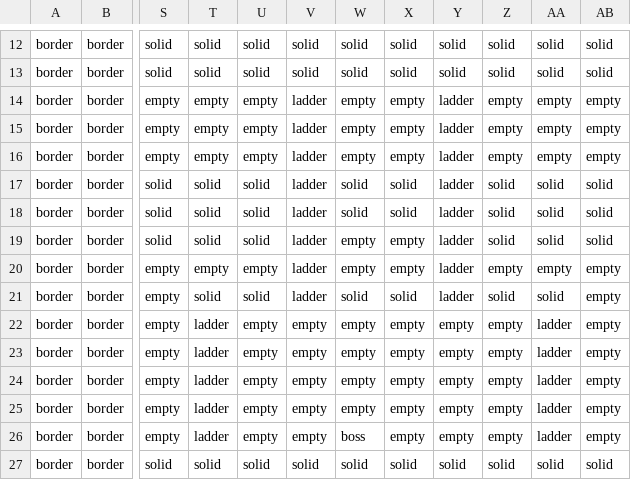
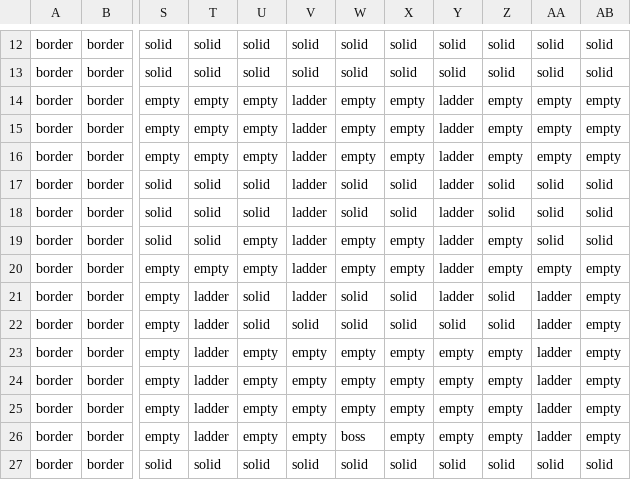
Before and after one commit to H-inseong/2DGP_project, a CSV file: 3.csv, drawn as a sheet; only a part is shown, gaps mark what is left out; the diff names each change by its address in the sheet, - before the commit and + after, or states it on an @@ line.

```diff
--- a/3.csv
+++ b/3.csv
-U19: solid
+U19: empty
-Z19: solid
+Z19: empty
-T21: solid
+T21: ladder
-AA21: solid
+AA21: ladder
-U22: empty
+U22: solid
-V22: empty
+V22: solid
-W22: empty
+W22: solid
-X22: empty
+X22: solid
-Y22: empty
+Y22: solid
-Z22: empty
+Z22: solid
```
Also changed, not shown: 9 other files.
